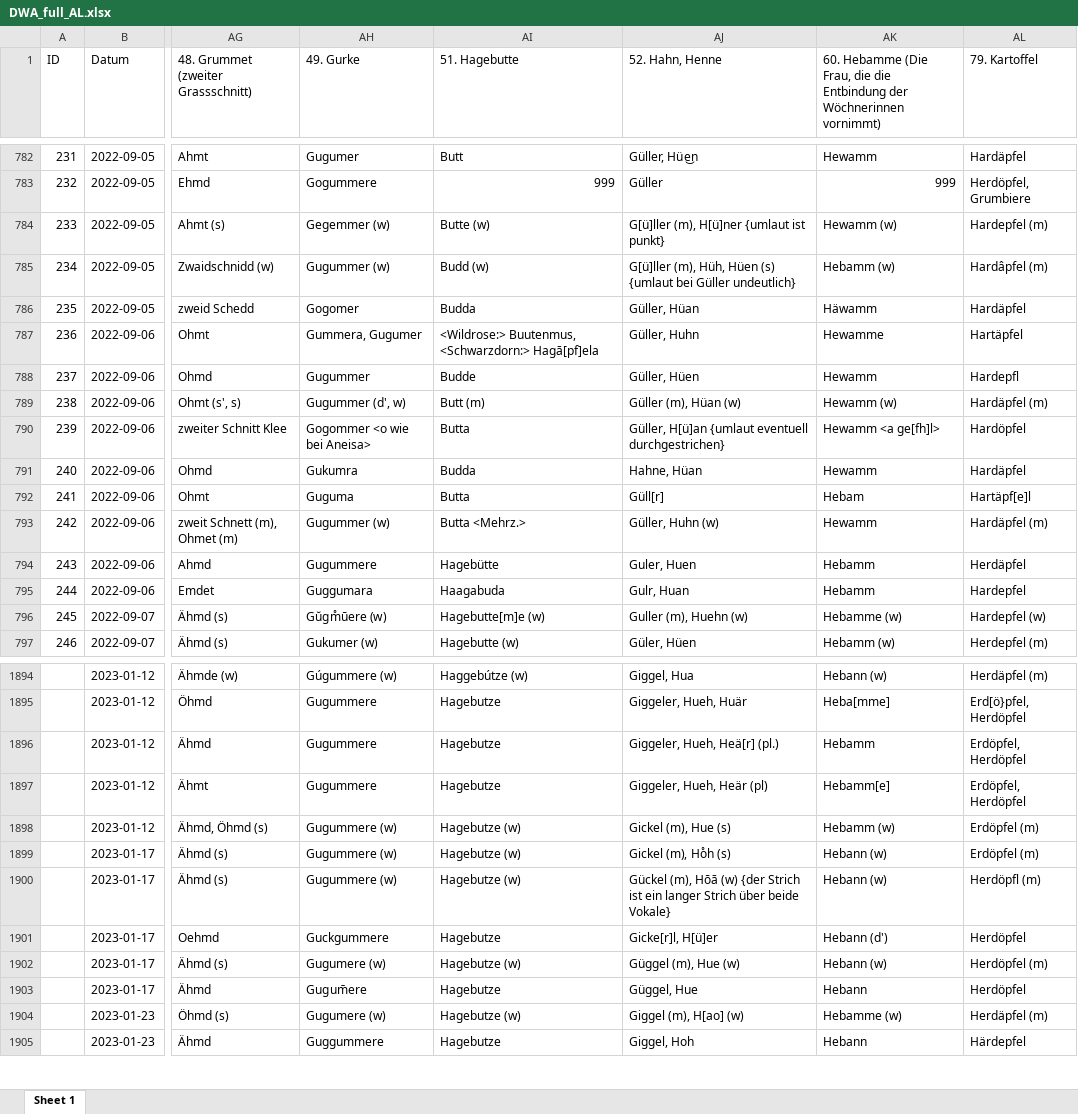
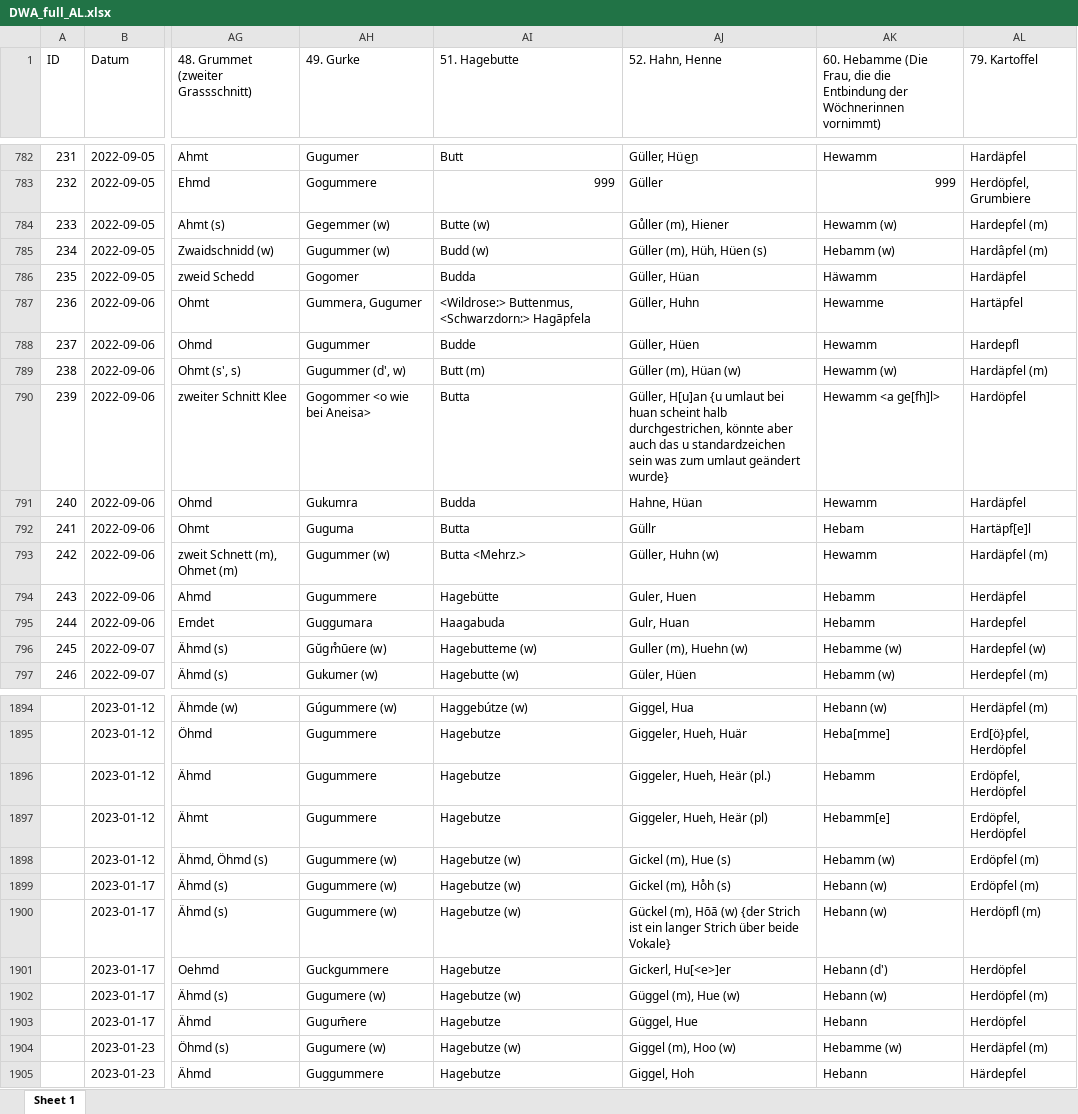
Before and after one commit to SchoenbergA/DWA, an Excel workbook: Data/DWA_full_AL.xlsx, sheet Sheet 1, drawn as a sheet; only a part is shown, gaps mark what is left out; values as stored, in another font and other column widths than the file's, no cell formats; the diff covers the shown part only; the diff names each change by its address in the sheet, - before the commit and + after, or states it on an @@ line.

Commit message:
Update DWA_full_AL.xlsx

```diff
--- a/Data/DWA_full_AL.xlsx (sheet Sheet 1)
+++ b/Data/DWA_full_AL.xlsx (sheet Sheet 1)
-AJ784 (52. Hahn, Henne): G[ü]ller (m), H[ü]ner {umlaut ist punkt}
+AJ784 (52. Hahn, Henne): Gůller (m), Hiener
-AJ785 (52. Hahn, Henne): G[ü]ller (m), Hüh, Hüen (s) {umlaut bei Güller undeutlich}
+AJ785 (52. Hahn, Henne): Güller (m), Hüh, Hüen (s)
-AI787 (51. Hagebutte): <Wildrose:> Buutenmus, <Schwarzdorn:> Hagā[pf]ela
+AI787 (51. Hagebutte): <Wildrose:> Buttenmus, <Schwarzdorn:> Hagāpfela
-AJ790 (52. Hahn, Henne): Güller, H[ü]an {umlaut eventuell durchgestrichen}
+AJ790 (52. Hahn, Henne): Güller, H[u]an {u umlaut bei huan scheint halb durchgestrichen, könnte aber auch das u standardzeichen sein was zum umlaut geändert wurde}
-AJ792 (52. Hahn, Henne): Güll[r]
+AJ792 (52. Hahn, Henne): Güllr
-AI796 (51. Hagebutte): Hagebutte[m]e (w)
+AI796 (51. Hagebutte): Hagebutteme (w)
-AJ1896 (52. Hahn, Henne): Giggeler, Hueh, Heä[r] (pl.)
+AJ1896 (52. Hahn, Henne): Giggeler, Hueh, Heär (pl.)
-AJ1901 (52. Hahn, Henne): Gicke[r]l, H[ü]er
+AJ1901 (52. Hahn, Henne): Gickerl, Hu[<e>]er
-AJ1904 (52. Hahn, Henne): Giggel (m), H[ao] (w)
+AJ1904 (52. Hahn, Henne): Giggel (m), Hoo (w)
```
Also changed, not shown: 17 edited cells elsewhere in this sheet, cell formats.
